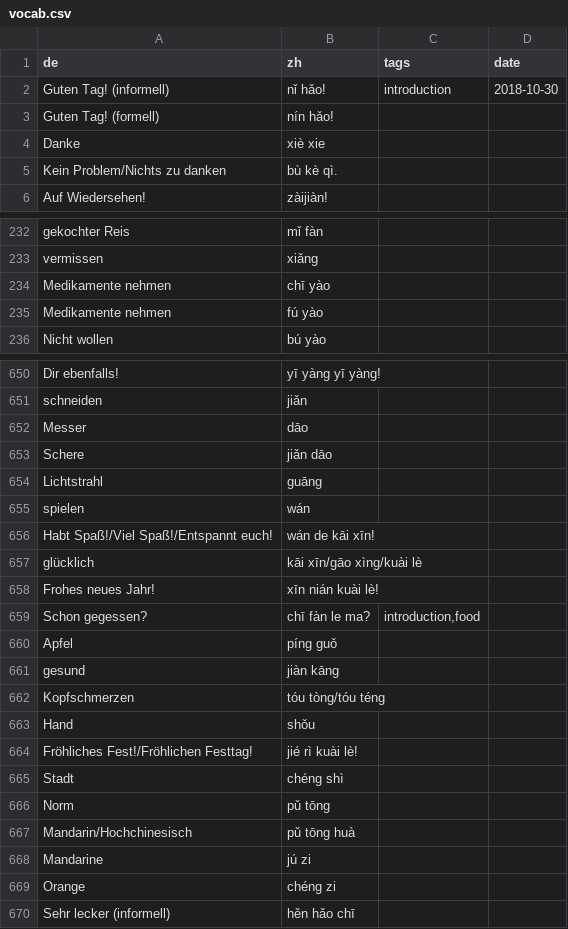
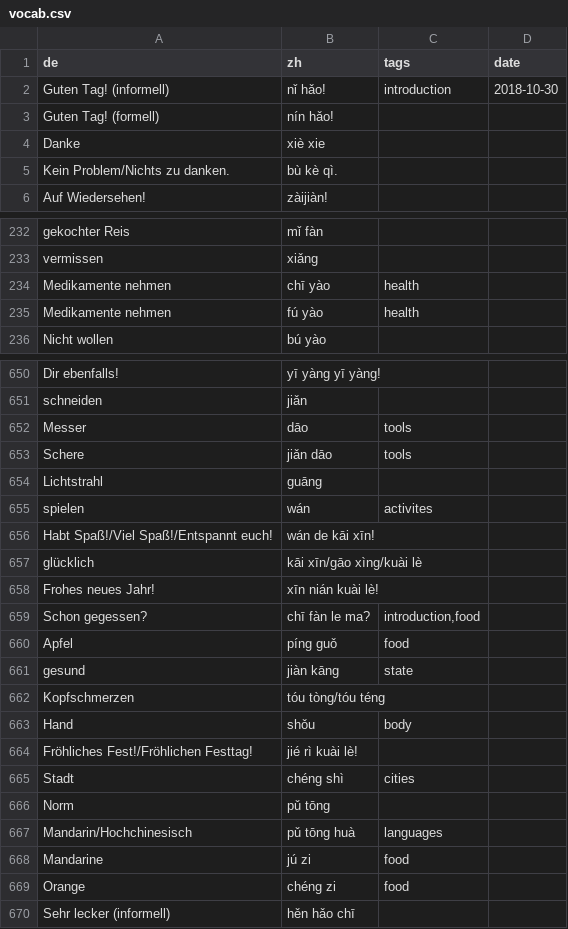
Before and after one commit to pojntfx/chinese-notes, a CSV file: src/data/vocab.csv, drawn as a sheet; only a part is shown, gaps mark what is left out; the diff covers the shown part only.

```diff
--- a/src/data/vocab.csv
+++ b/src/data/vocab.csv
@@ -4,3 +4,3 @@ Guten Tag! (formell);nín hǎo!;
 Danke;xiè xie;
-Kein Problem/Nichts zu danken;bù kè qì.;
+Kein Problem/Nichts zu danken.;bù kè qì.;
 Auf Wiedersehen!;zàijiàn!;
@@ -233,4 +233,4 @@ gekochter Reis;mǐ fàn;
 vermissen;xiǎng;
-Medikamente nehmen;chī yào;
-Medikamente nehmen;fú yào;
+Medikamente nehmen;chī yào;health;
+Medikamente nehmen;fú yào;health;
 Nicht wollen;bú yào;
@@ -651,6 +651,6 @@ Dir ebenfalls!;yī yàng yī yàng!;
 schneiden;jiǎn;
-Messer;dāo;
-Schere;jiǎn dāo;
+Messer;dāo;tools;
+Schere;jiǎn dāo;tools;
 Lichtstrahl;guāng;
-spielen;wán;
+spielen;wán;activites;
 Habt Spaß!/Viel Spaß!/Entspannt euch!;wán de kāi xīn!;
@@ -659,12 +659,12 @@ Frohes neues Jahr!;xīn nián kuài lè!;
 Schon gegessen?;chī fàn le ma?;introduction,food;
-Apfel;píng guǒ;
-gesund;jiàn kāng;
+Apfel;píng guǒ;food;
+gesund;jiàn kāng;state;
 Kopfschmerzen;tóu tòng/tóu téng;
-Hand;shǒu;
+Hand;shǒu;body;
 Fröhliches Fest!/Fröhlichen Festtag!;jié rì kuài lè!;
-Stadt;chéng shì;
+Stadt;chéng shì;cities;
 Norm;pǔ tōng;
-Mandarin/Hochchinesisch;pǔ tōng huà;
-Mandarine;jú zi;
-Orange;chéng zi;
+Mandarin/Hochchinesisch;pǔ tōng huà;languages;
+Mandarine;jú zi;food;
+Orange;chéng zi;food;
 Sehr lecker (informell);hěn hǎo chī;
```
Also changed, not shown: 22 added rows and 34 edited cells elsewhere in this file, 1 other file.
